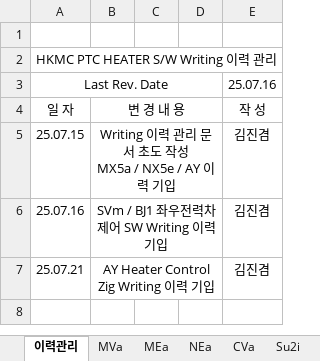
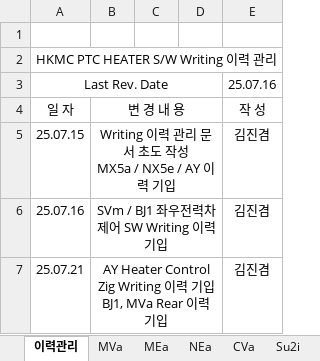
Before and after one commit to heats86/PTC_DOC, an Excel workbook: 9. SW Writing 이력 관리/HKMC_SW_Writing_이력_관리_250721.xlsx, sheet 이력관리, drawn as a sheet; values as stored, in another font and other column widths than the file's, no borders; ↵ is a line break in a cell; the diff names each change by its address in the sheet, - before the commit and + after, or states it on an @@ line.

Commit message:
Writing 이력 업데이트

```diff
--- a/9. SW Writing 이력 관리/HKMC_SW_Writing_이력_관리_250721.xlsx (sheet 이력관리)
+++ b/9. SW Writing 이력 관리/HKMC_SW_Writing_이력_관리_250721.xlsx (sheet 이력관리)
-B7: AY Heater Control Zig Writing 이력 기입
+B7: AY Heater Control Zig Writing 이력 기입 ↵ BJ1, MVa Rear 이력 기입
```
Also changed, not shown: sheet MVa, sheet BJ1.
